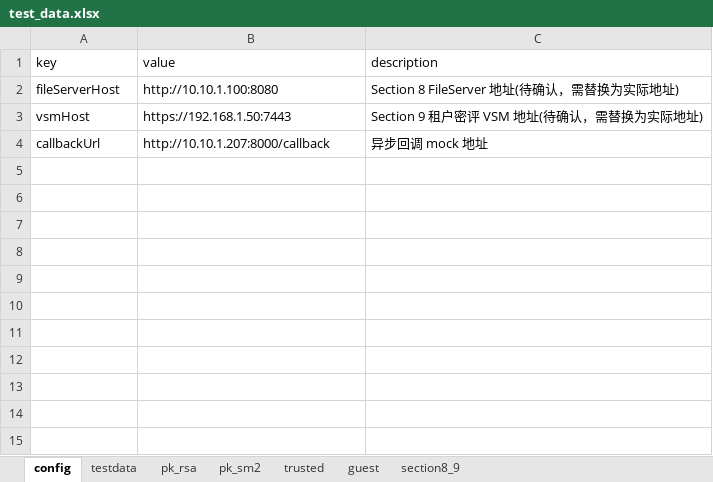
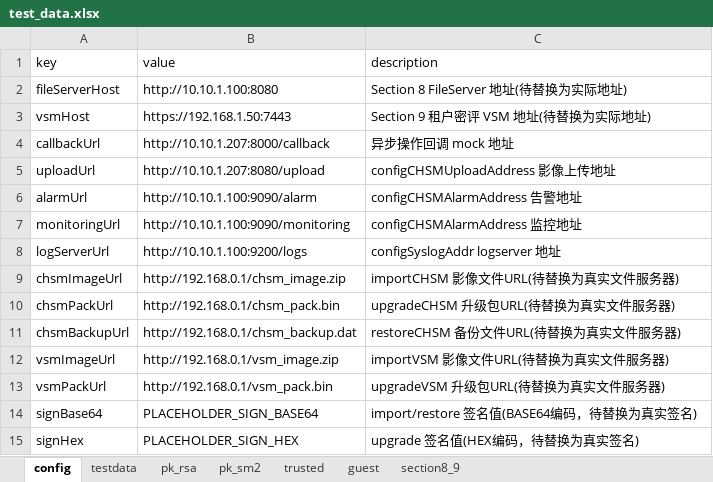
Before and after one commit to yanerfree/testpilot, an Excel workbook: utimaco/2026II/utimaco-admin-api/data/test_data.xlsx, sheet config, drawn as a sheet; values as stored, in another font and other column widths than the file's, no borders; the diff names each change by its address in the sheet, - before the commit and + after, or states it on an @@ line.

```diff
--- a/utimaco/2026II/utimaco-admin-api/data/test_data.xlsx (sheet config)
+++ b/utimaco/2026II/utimaco-admin-api/data/test_data.xlsx (sheet config)
-C2 (description): Section 8 FileServer 地址(待确认，需替换为实际地址)
+C2 (description): Section 8 FileServer 地址(待替换为实际地址)
-C3 (description): Section 9 租户密评 VSM 地址(待确认，需替换为实际地址)
+C3 (description): Section 9 租户密评 VSM 地址(待替换为实际地址)
-C4 (description): 异步回调 mock 地址
+C4 (description): 异步操作回调 mock 地址
+row 5: uploadUrl | http://10.10.1.207:8080/upload | configCHSMUploadAddress 影像上传地址
+row 6: alarmUrl | http://10.10.1.100:9090/alarm | configCHSMAlarmAddress 告警地址
+row 7: monitoringUrl | http://10.10.1.100:9090/monitoring | configCHSMAlarmAddress 监控地址
+row 8: logServerUrl | http://10.10.1.100:9200/logs | configSyslogAddr logserver 地址
+row 9: chsmImageUrl | http://192.168.0.1/chsm_image.zip | importCHSM 影像文件URL(待替换为真实文件服务器)
+row 10: chsmPackUrl | http://192.168.0.1/chsm_pack.bin | upgradeCHSM 升级包URL(待替换为真实文件服务器)
+row 11: chsmBackupUrl | http://192.168.0.1/chsm_backup.dat | restoreCHSM 备份文件URL(待替换为真实文件服务器)
+row 12: vsmImageUrl | http://192.168.0.1/vsm_image.zip | importVSM 影像文件URL(待替换为真实文件服务器)
+row 13: vsmPackUrl | http://192.168.0.1/vsm_pack.bin | upgradeVSM 升级包URL(待替换为真实文件服务器)
+row 14: signBase64 | PLACEHOLDER_SIGN_BASE64 | import/restore 签名值(BASE64编码，待替换为真实签名)
+row 15: signHex | PLACEHOLDER_SIGN_HEX | upgrade 签名值(HEX编码，待替换为真实签名)
```
Also changed, not shown: sheet trusted, 1 other file.
